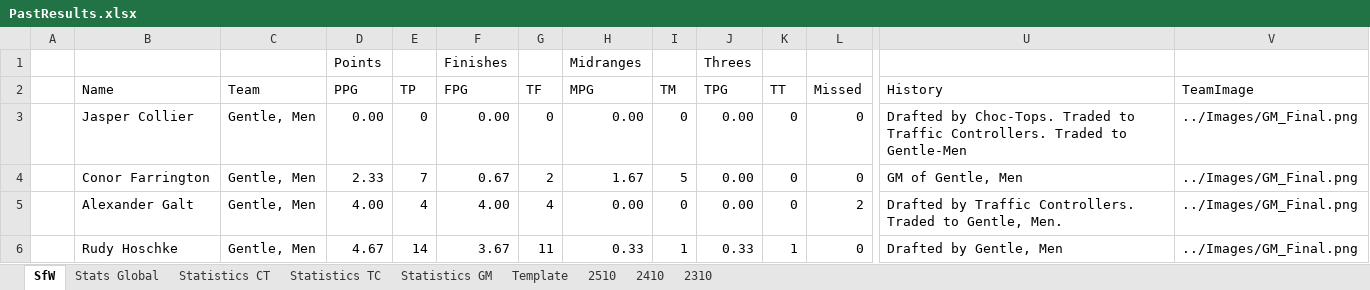
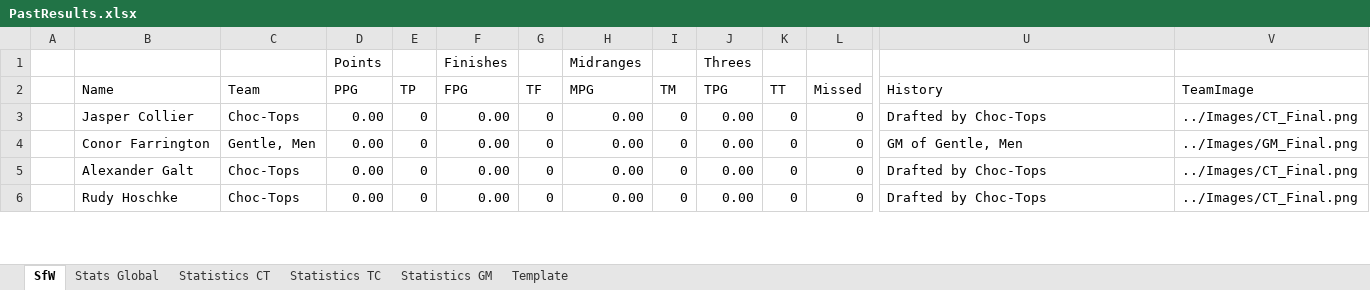
Before and after one commit to KingGoose20/LTBO, an Excel workbook: Other Files/PastResults.xlsx, sheet SfW, drawn as a sheet; only a part is shown, gaps mark what is left out; values as stored, in another font and other column widths than the file's, no borders; the diff covers the shown part only; the diff names each change by its address in the sheet, - before the commit and + after, or states it on an @@ line.

Commit message:
New Teams

```diff
--- a/Other Files/PastResults.xlsx (sheet SfW)
+++ b/Other Files/PastResults.xlsx (sheet SfW)
-sheet tab: 2510
-sheet tab: 2410
-sheet tab: 2310
-C3 (Team): Gentle, Men
+C3 (Team): Choc-Tops
-U3 (History): Drafted by Choc-Tops. Traded to Traffic Controllers. Traded to Gentle-Men
+U3 (History): Drafted by Choc-Tops
-V3 (TeamImage): ../Images/GM_Final.png
+V3 (TeamImage): ../Images/CT_Final.png
-D4 (PPG): 2.33
+D4 (PPG): 0.00
-E4 (TP): 7
+E4 (TP): 0
-F4 (FPG): 0.67
+F4 (FPG): 0.00
-G4 (TF): 2
+G4 (TF): 0
-H4 (MPG): 1.67
+H4 (MPG): 0.00
-I4 (TM): 5
+I4 (TM): 0
-C5:C6 (Team): Gentle, Men
+C5:C6 (Team): Choc-Tops
-D5 (PPG): 4.00
+D5 (PPG): 0.00
-E5 (TP): 4
+E5 (TP): 0
-F5 (FPG): 4.00
+F5 (FPG): 0.00
-G5 (TF): 4
+G5 (TF): 0
-L5 (Missed): 2
+L5 (Missed): 0
-U5 (History): Drafted by Traffic Controllers. Traded to Gentle, Men.
+U5 (History): Drafted by Choc-Tops
-V5:V6 (TeamImage): ../Images/GM_Final.png
+V5:V6 (TeamImage): ../Images/CT_Final.png
-D6 (PPG): 4.67
+D6 (PPG): 0.00
-E6 (TP): 14
+E6 (TP): 0
-F6 (FPG): 3.67
+F6 (FPG): 0.00
-G6 (TF): 11
+G6 (TF): 0
-H6 (MPG): 0.33
+H6 (MPG): 0.00
-I6 (TM): 1
+I6 (TM): 0
-J6 (TPG): 0.33
+J6 (TPG): 0.00
-K6 (TT): 1
+K6 (TT): 0
-U6 (History): Drafted by Gentle, Men
+U6 (History): Drafted by Choc-Tops
```
Also changed, not shown: 218 edited cells elsewhere in this sheet, sheet Stats Global, sheet Statistics CT, sheet Statistics TC, sheet Statistics GM, charts or pictures, 4 other files.
